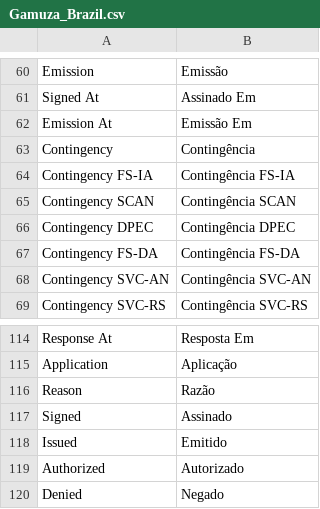
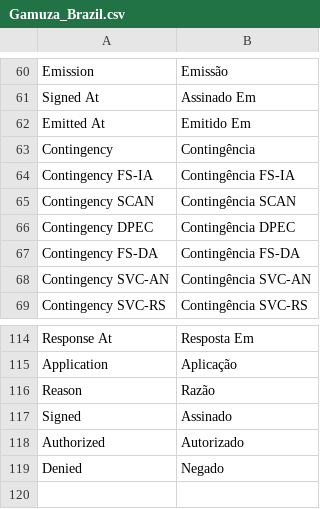
Before and after one commit to gamuzatech/tolucastore-openmage, a CSV file: app/locale/pt_BR/Gamuza_Brazil.csv, drawn as a sheet; only a part is shown, gaps mark what is left out; the shorter side is filled out with more unchanged rows.

Commit message:
Atualizado modulo Gamuza_Brazil: alterado emission_at => emitted_at para NFC-e

```diff
--- a/app/locale/pt_BR/Gamuza_Brazil.csv
+++ b/app/locale/pt_BR/Gamuza_Brazil.csv
@@ -61,3 +61,3 @@
 "Signed At","Assinado Em"
-"Emission At","Emissão Em"
+"Emitted At","Emitido Em"
 "Contingency","Contingência"
@@ -117,3 +117,2 @@
 "Signed","Assinado"
-"Issued","Emitido"
 "Authorized","Autorizado"
```
Also changed, not shown: 5 other files.
